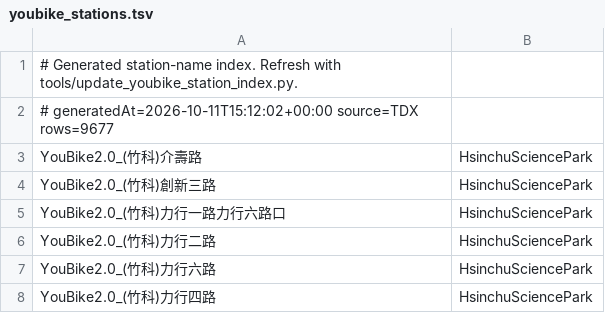
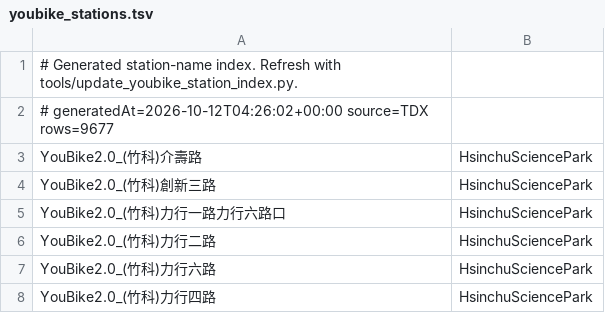
Before and after one commit to jimmy90109/live-status-reminder, a TSV file: app/src/main/res/raw/youbike_stations.tsv, drawn as a sheet; only a part is shown.

```diff
--- a/app/src/main/res/raw/youbike_stations.tsv
+++ b/app/src/main/res/raw/youbike_stations.tsv
@@ -1,3 +1,3 @@
 # Generated station-name index. Refresh with tools/update_youbike_station_index.py.
-# generatedAt=2026-10-11T15:12:02+00:00 source=TDX rows=9677
+# generatedAt=2026-10-12T04:26:02+00:00 source=TDX rows=9677
 YouBike2.0_(竹科)介壽路	HsinchuSciencePark
```
Also changed, not shown: 3 other files.
